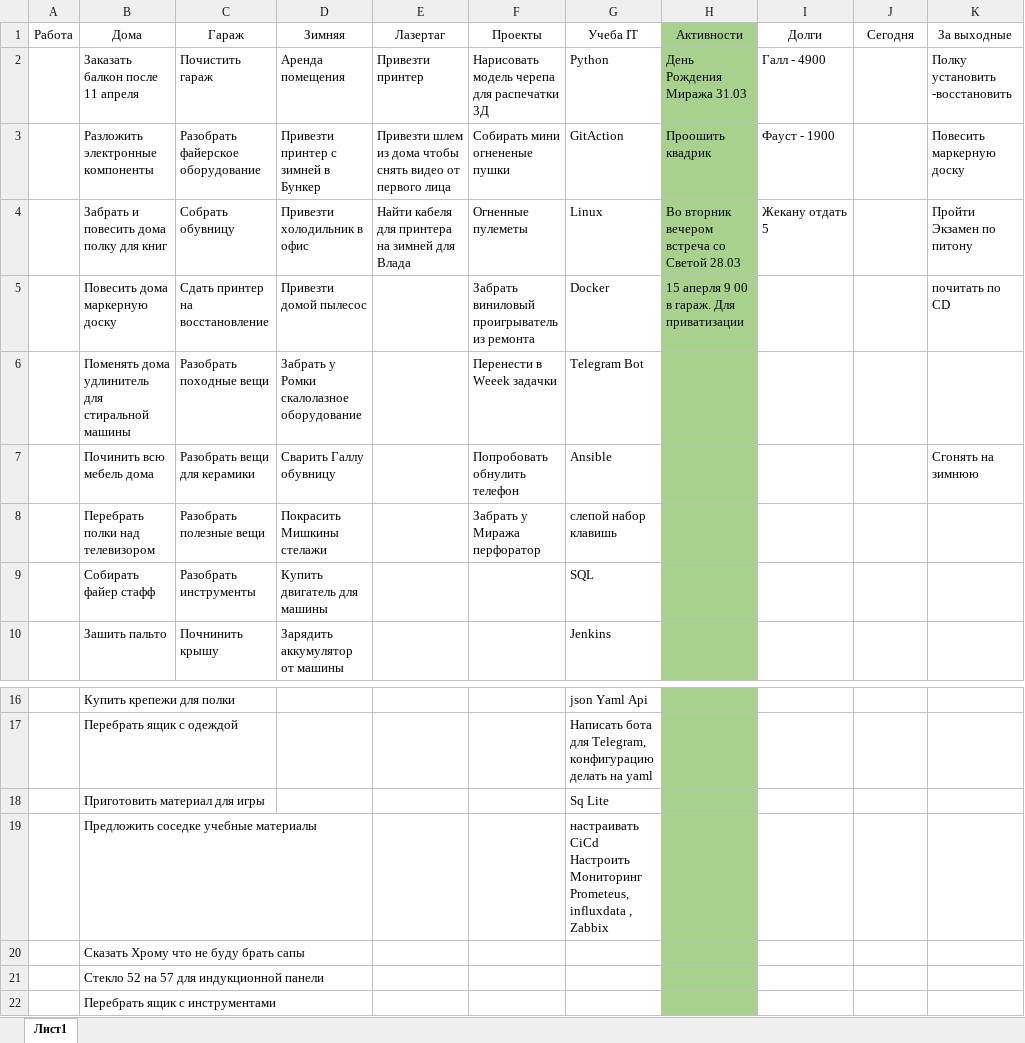
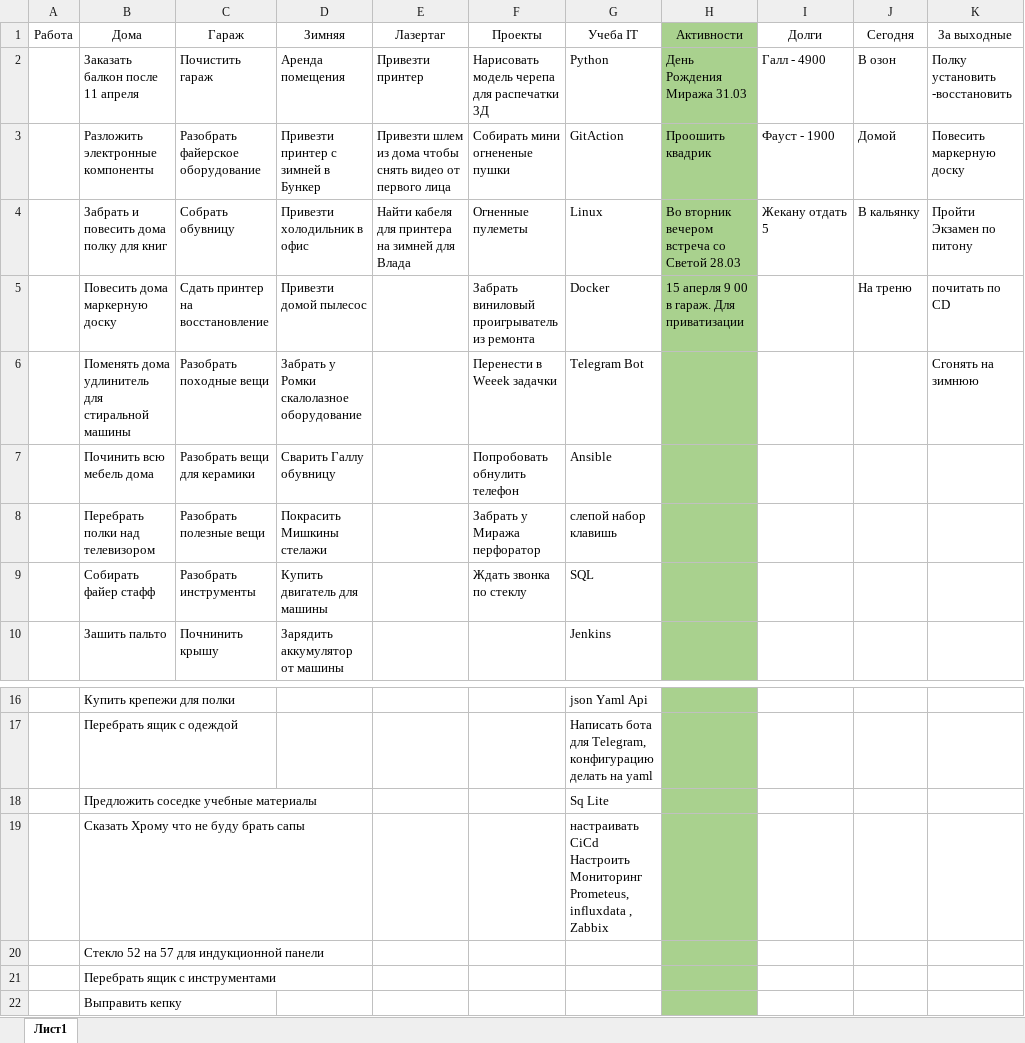
Before and after one commit to kotofeu51/MyFinance, an Excel workbook: Список дел.xlsx, sheet Лист1, drawn as a sheet; only a part is shown, gaps mark what is left out; values as stored, in another font and other column widths than the file's, no borders; removed rows and columns are numbered as before the commit, all else as after; ↵ is a line break in a cell; the diff names each change by its address in the sheet, - before the commit and + after, or states it on an @@ line.

```diff
--- a/Список дел.xlsx (sheet Лист1)
+++ b/Список дел.xlsx (sheet Лист1)
-J2 (Сегодня): (empty)
+J2 (Сегодня): В озон
-J3 (Сегодня): (empty)
+J3 (Сегодня): Домой
-J4 (Сегодня): (empty)
+J4 (Сегодня): В кальянку
-J5 (Сегодня): (empty)
+J5 (Сегодня): На треню
-K6 (За выходные): (empty)
+K6 (За выходные): Сгонять на зимнюю
-K7 (За выходные): Сгонять на зимнюю
+K7 (За выходные): (empty)
-F9 (Проекты): (empty)
+F9 (Проекты): Ждать звонка по стеклу
-row 18:  | Приготовить материал для игры |  |  |  |  | Sq Lite
-G18 (Учеба IT): настраивать CiCd ↵ Настроить Мониторинг Prometeus, influxdata , Zabbix
+G18 (Учеба IT): Sq Lite
-G19 (Учеба IT): (empty)
+G19 (Учеба IT): настраивать CiCd ↵ Настроить Мониторинг Prometeus, influxdata , Zabbix
+row 22:  | Выправить кепку
```
Also changed, not shown: 2 other files.
